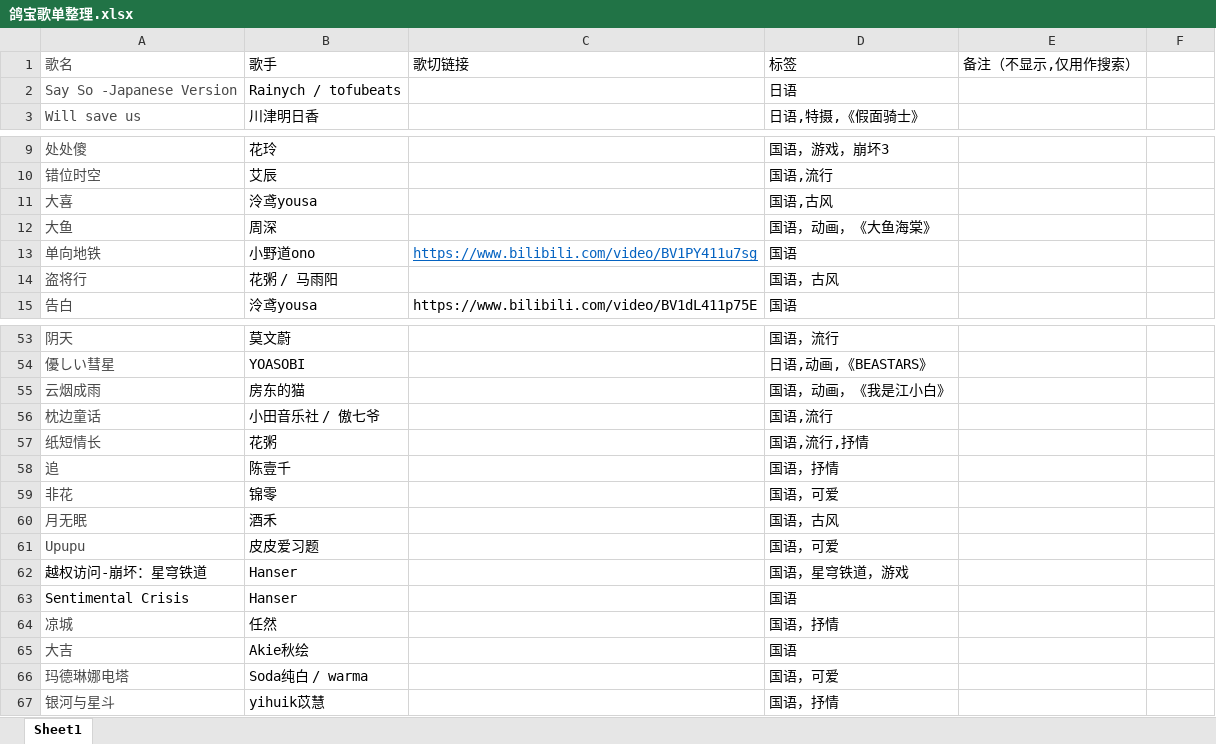
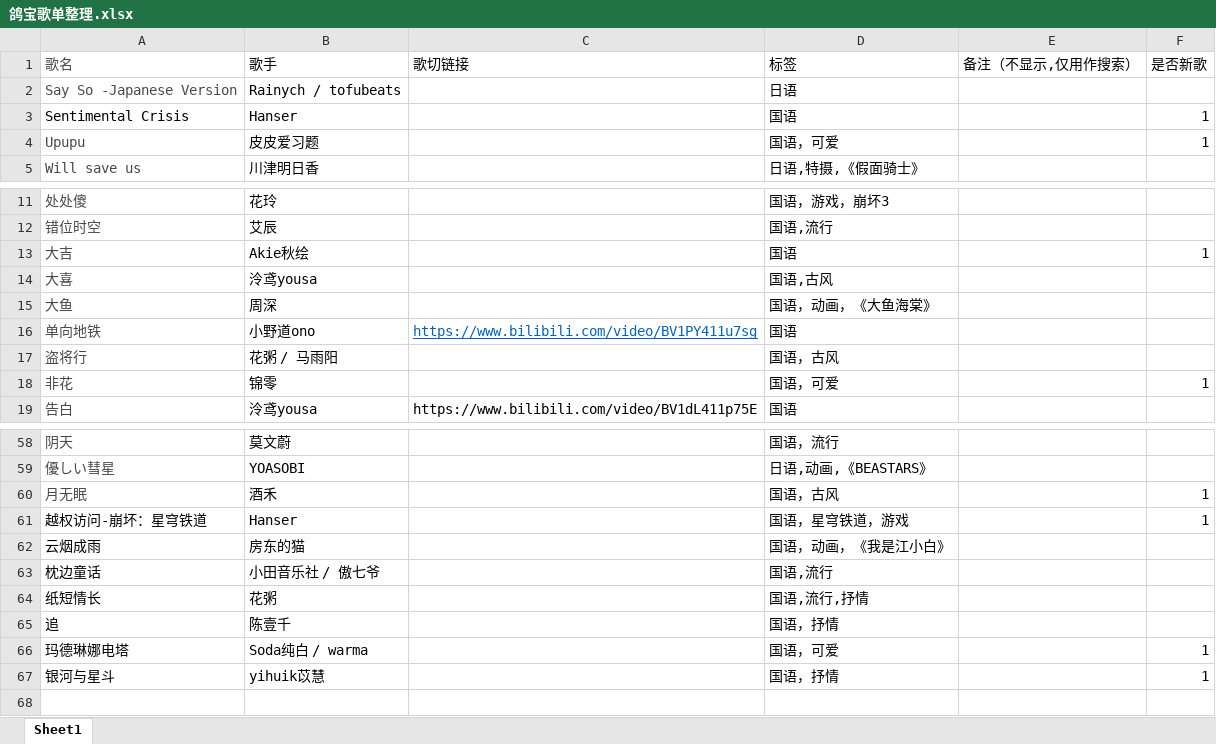
Before and after one commit to boxie123/aige_song_list_xlsx, an Excel workbook: 鸽宝歌单整理.xlsx, sheet Sheet1, drawn as a sheet; only a part is shown, gaps mark what is left out; values as stored, in another font and other column widths than the file's, no borders; removed rows and columns are numbered as before the commit, all else as after; the diff covers the shown part only; the diff names each change by its address in the sheet, - before the commit and + after, or states it on an @@ line.

Commit message:
Correct 鸽宝歌单整理.xlsx

```diff
--- a/鸽宝歌单整理.xlsx (sheet Sheet1)
+++ b/鸽宝歌单整理.xlsx (sheet Sheet1)
-F1: (empty)
+F1: 是否新歌
+row 3: Sentimental Crisis | Hanser |  | 国语 |  | 1
+row 4: Upupu | 皮皮爱习题 |  | 国语，可爱 |  | 1
+row 13: 大吉 | Akie秋绘 |  | 国语 |  | 1
+row 18: 非花 | 锦零 |  | 国语，可爱 |  | 1
+row 60: 月无眠 | 酒禾 |  | 国语，古风 |  | 1
+row 61: 越权访问-崩坏：星穹铁道 | Hanser |  | 国语，星穹铁道，游戏 |  | 1
-A62:A65 text colour: #494949
+A62:A65 text colour: black
-row 59: 非花 | 锦零 |  | 国语，可爱
-row 60: 月无眠 | 酒禾 |  | 国语，古风
-row 61: Upupu | 皮皮爱习题 |  | 国语，可爱
-row 62: 越权访问-崩坏：星穹铁道 | Hanser |  | 国语，星穹铁道，游戏
-row 63: Sentimental Crisis | Hanser |  | 国语
-row 64: 凉城 | 任然 |  | 国语，抒情
-row 65: 大吉 | Akie秋绘 |  | 国语
-A66:A67 text colour: #494949
+A66:A67 text colour: black
-F66:F67 (是否新歌): (empty)
+F66:F67 (是否新歌): 1
```
Also changed, not shown: 1 added row and 2 edited cells elsewhere in this sheet.
